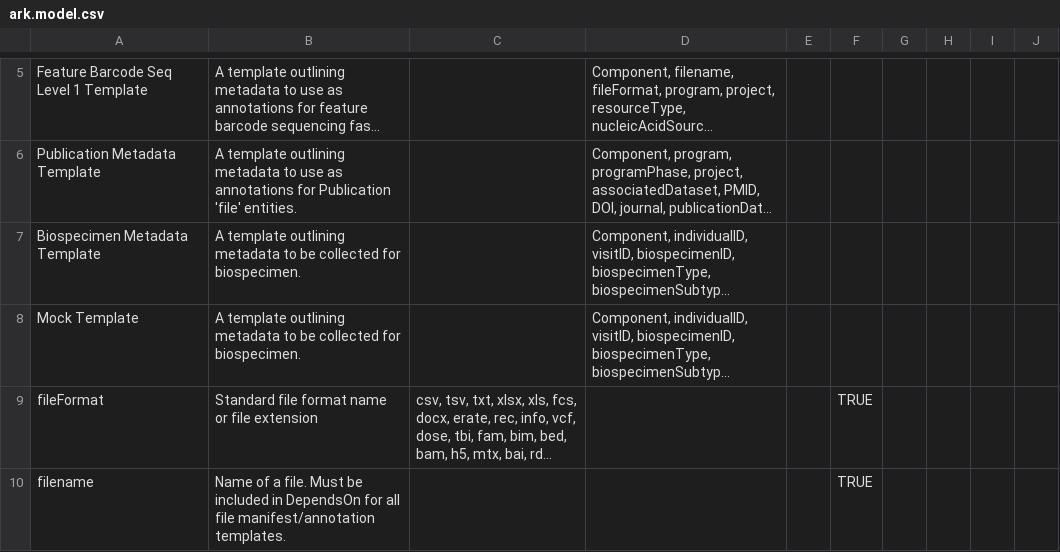
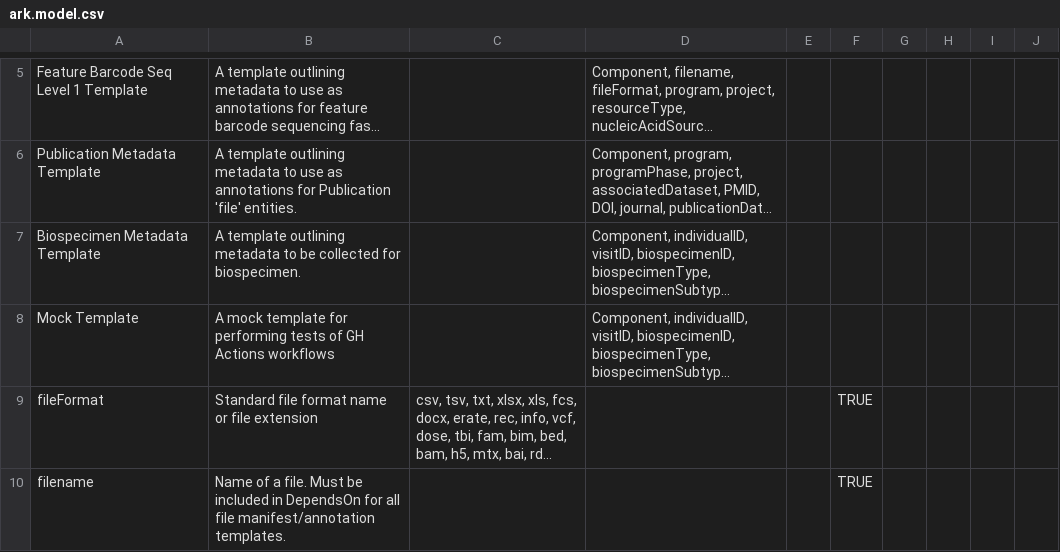
Before and after one commit to ARK-Portal/data_model, a CSV file: ark.model.csv, drawn as a sheet; only a part is shown, gaps mark what is left out; long unchanged cells end in …; the diff names each change by its address in the sheet, - before the commit and + after, or states it on an @@ line.

Commit message:
make mock template change to test workflow triggers

```diff
--- a/ark.model.csv
+++ b/ark.model.csv
-B8: A template outlining metadata to be collected for biospecimen.
+B8: A mock template for performing tests of GH Actions workflows
```
